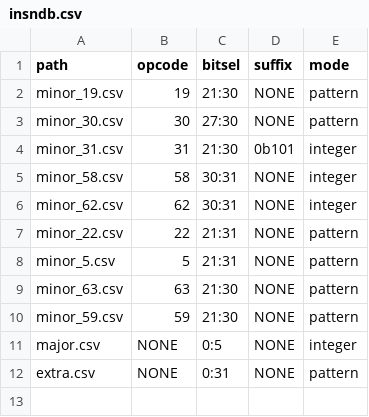
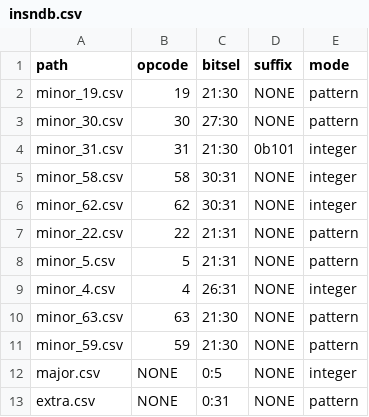
Before and after one commit to Libre-SOC-mirrors/openpower-isa, a CSV file: openpower/isatables/insndb.csv, drawn as a sheet.

```diff
--- a/openpower/isatables/insndb.csv
+++ b/openpower/isatables/insndb.csv
@@ -8,2 +8,3 @@ minor_22.csv,22,21:31,NONE,pattern
 minor_5.csv,5,21:31,NONE,pattern
+minor_4.csv,4,26:31,NONE,integer
 minor_63.csv,63,21:30,NONE,pattern
```
Also changed, not shown: 2 other files.
